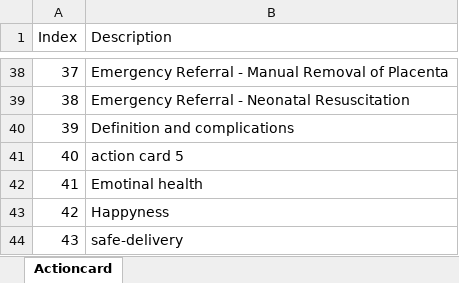
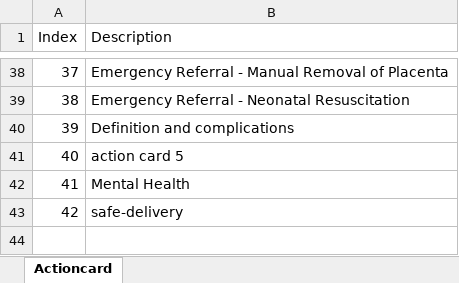
Before and after one commit to HerikaAFIDigital/sda_cms, an Excel workbook: actioncard_listt.xlsx, sheet Actioncard, drawn as a sheet; only a part is shown, gaps mark what is left out; values as stored, in another font and other column widths than the file's, no borders; removed rows and columns are numbered as before the commit, all else as after; the diff names each change by its address in the sheet, - before the commit and + after, or states it on an @@ line.

```diff
--- a/actioncard_listt.xlsx (sheet Actioncard)
+++ b/actioncard_listt.xlsx (sheet Actioncard)
-B42 (Description): Emotinal health
+B42 (Description): Mental Health
-row 43: 42 | Happyness
@@ column A (Index) renumbered from row 43 down @@
```
Also changed, not shown: 6 other files.
